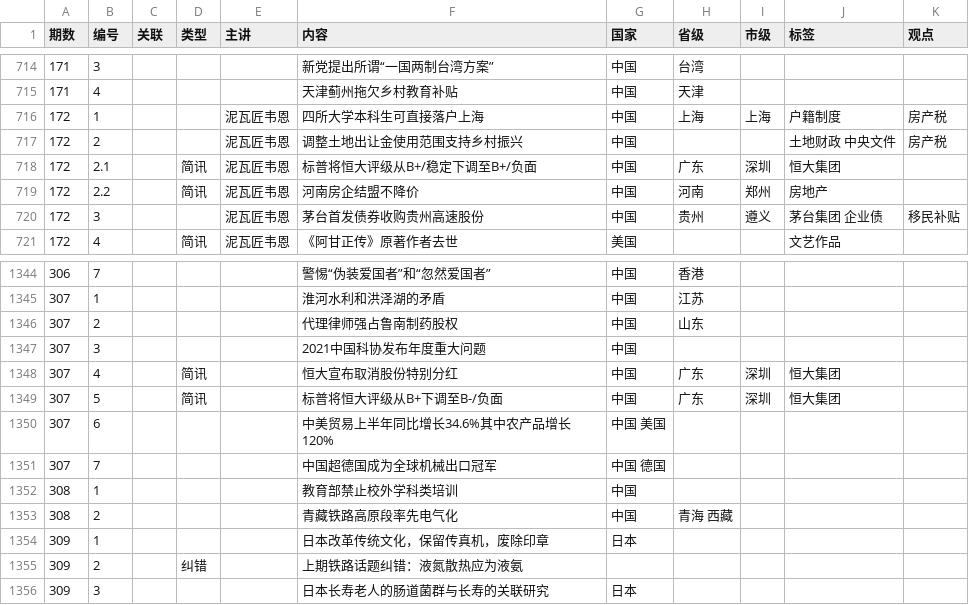
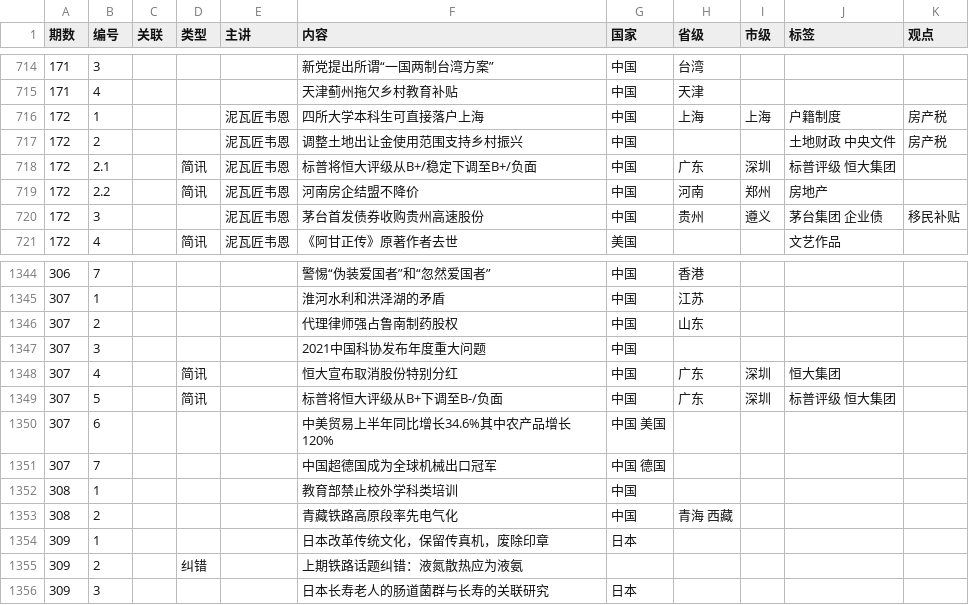
Before and after one commit to bedtimenewsdb/bndb, a CSV file: data/bndb.csv, drawn as a sheet; only a part is shown, gaps mark what is left out.

Commit message:
Update bndb.csv

```diff
--- a/data/bndb.csv
+++ b/data/bndb.csv
@@ -717,3 +717,3 @@
 172,2,,,泥瓦匠韦恩,调整土地出让金使用范围支持乡村振兴,中国,,,土地财政 中央文件,房产税
-172,2.1,,简讯,泥瓦匠韦恩,标普将恒大评级从B+/稳定下调至B+/负面,中国,广东,深圳,恒大集团,
+172,2.1,,简讯,泥瓦匠韦恩,标普将恒大评级从B+/稳定下调至B+/负面,中国,广东,深圳,标普评级 恒大集团,
 172,2.2,,简讯,泥瓦匠韦恩,河南房企结盟不降价,中国,河南,郑州,房地产,
@@ -1348,3 +1348,3 @@
 307,4,,简讯,,恒大宣布取消股份特别分红,中国,广东,深圳,恒大集团,
-307,5,,简讯,,标普将恒大评级从B+下调至B-/负面,中国,广东,深圳,恒大集团,
+307,5,,简讯,,标普将恒大评级从B+下调至B-/负面,中国,广东,深圳,标普评级 恒大集团,
 307,6,,,,中美贸易上半年同比增长34.6%其中农产品增长120%,中国 美国,,,,
```
